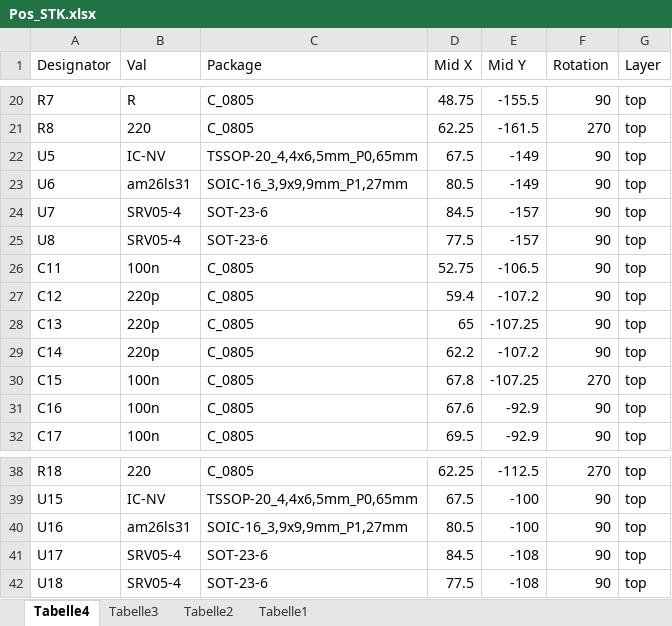
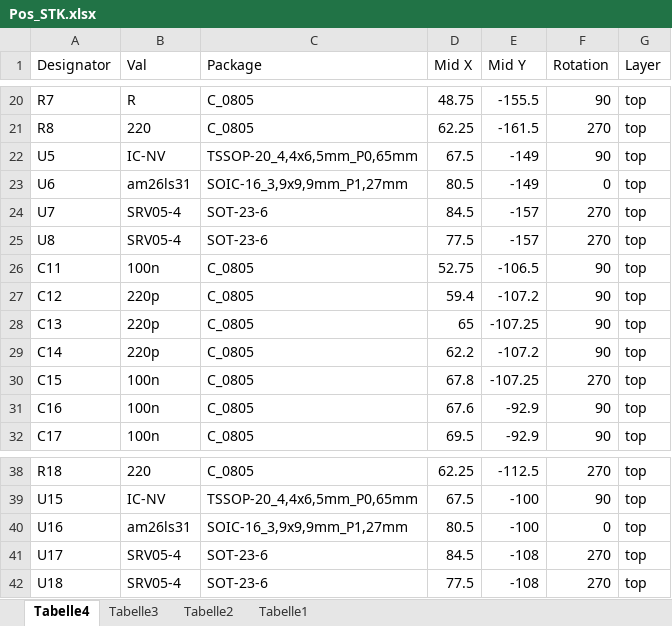
Before and after one commit to Shep-pard/ICHausInterpolation, an Excel workbook: ICHaus/doc/Pos_STK.xlsx, sheet Tabelle4, drawn as a sheet; only a part is shown, gaps mark what is left out; values as stored, in another font and other column widths than the file's, no borders; table styles not drawn; the diff names each change by its address in the sheet, - before the commit and + after, or states it on an @@ line.

```diff
--- a/ICHaus/doc/Pos_STK.xlsx (sheet Tabelle4)
+++ b/ICHaus/doc/Pos_STK.xlsx (sheet Tabelle4)
-F23 (Rotation): 90
+F23 (Rotation): 0
-F24:F25 (Rotation): 90
+F24:F25 (Rotation): 270
-F40 (Rotation): 90
+F40 (Rotation): 0
-F41:F42 (Rotation): 90
+F41:F42 (Rotation): 270
```
Also changed, not shown: ICHaus/doc/ICHaus_BOM.xlsx, 15 other files.
